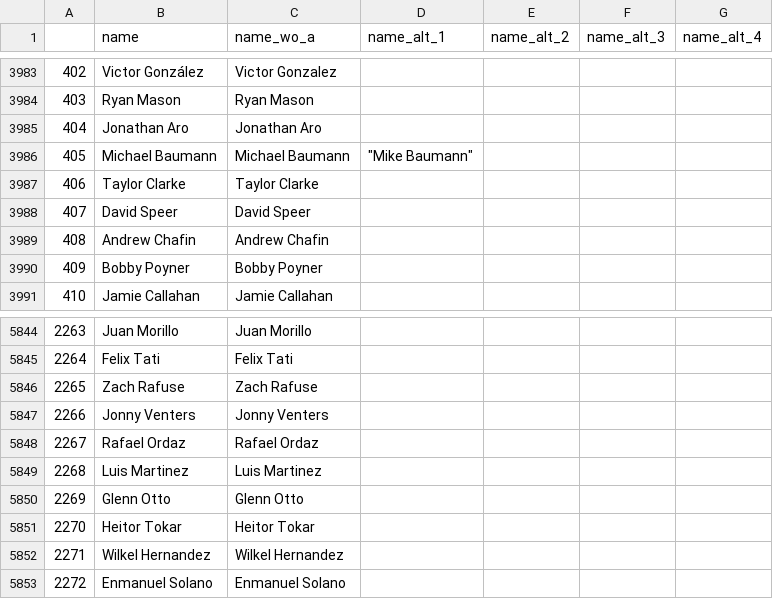
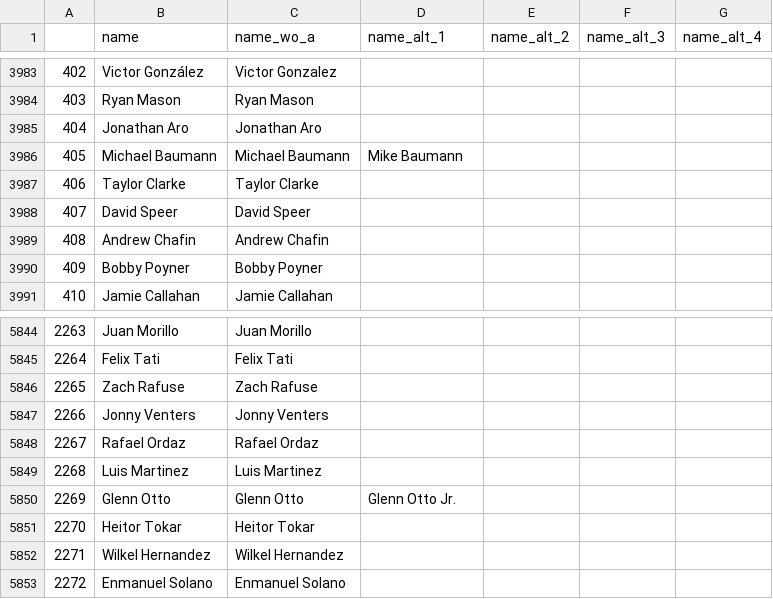
Before and after one commit to hsinger24/Baseball-Betting, a CSV file: pecota_data/names.csv, drawn as a sheet; only a part is shown, gaps mark what is left out.

```diff
--- a/pecota_data/names.csv
+++ b/pecota_data/names.csv
@@ -3985,3 +3985,3 @@
 404,Jonathan Aro,Jonathan Aro,,,,
-405,Michael Baumann,Michael Baumann," ""Mike Baumann""",,,
+405,Michael Baumann,Michael Baumann,Mike Baumann,,,
 406,Taylor Clarke,Taylor Clarke,,,,
@@ -5849,3 +5849,3 @@
 2268,Luis Martinez,Luis Martinez,,,,
-2269,Glenn Otto,Glenn Otto,,,,
+2269,Glenn Otto,Glenn Otto,Glenn Otto Jr.,,,
 2270,Heitor Tokar,Heitor Tokar,,,,
```
Also changed, not shown: results_tracker/results_tracker_base.csv, results_tracker/results_tracker_external.csv, 4 other files.
